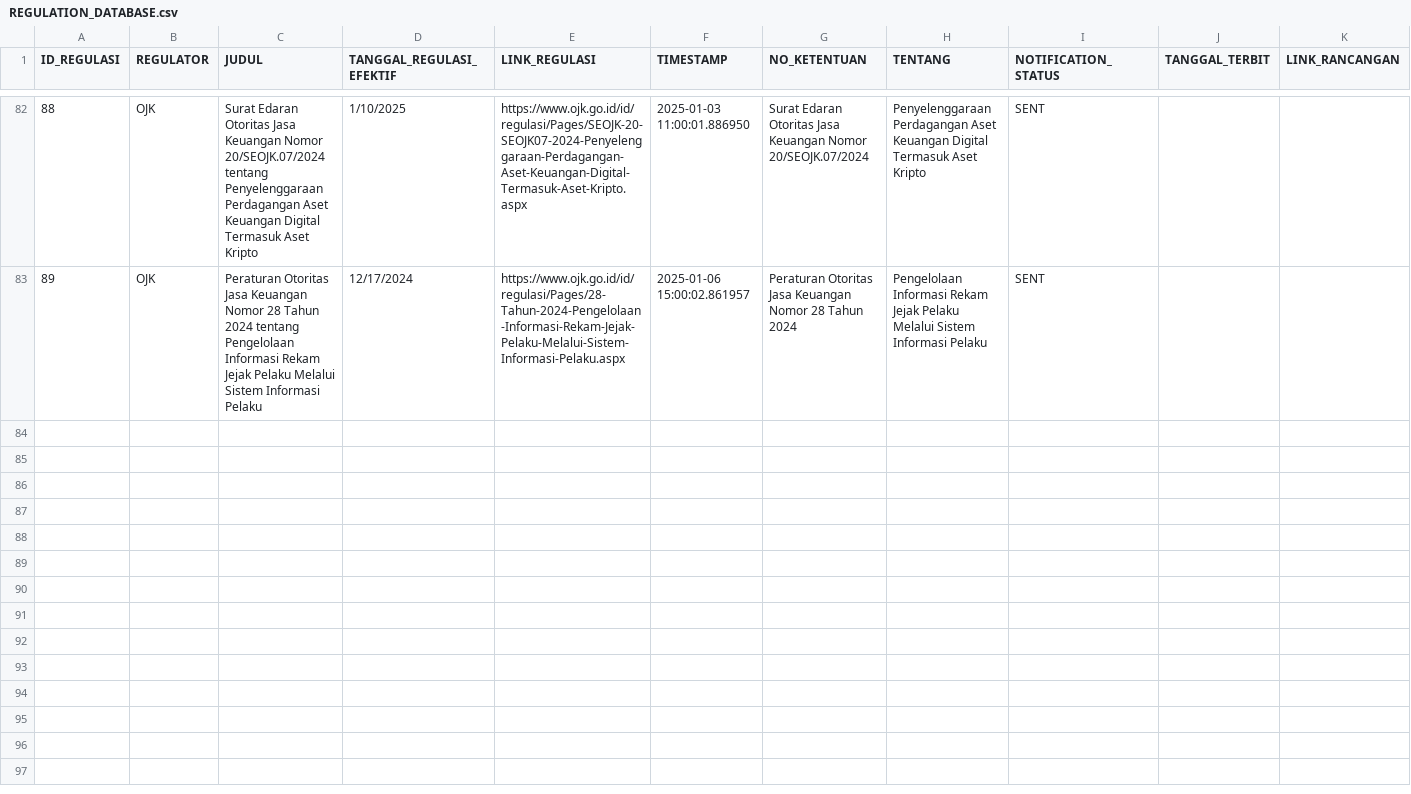
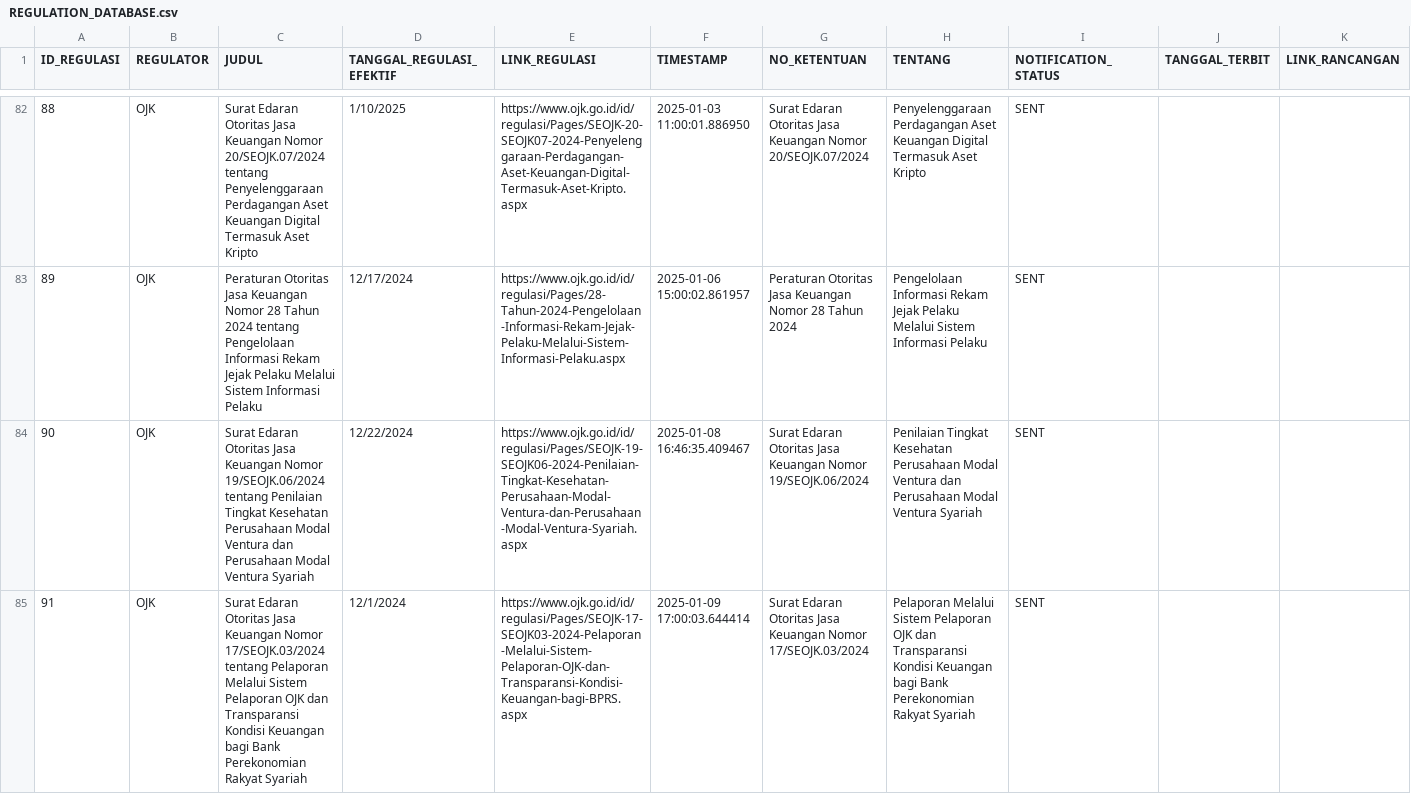
Before and after one commit to ReyhanDwiPrasetyo/Web_Scrapping_V2, a CSV file: REGULATION_DATABASE.csv, drawn as a sheet; only a part is shown, gaps mark what is left out; rows hold the shown columns only; the diff covers the shown part only; the diff names each change by its address in the sheet, - before the commit and + after, or states it on an @@ line.

Commit message:
Regulation Update

```diff
--- a/REGULATION_DATABASE.csv
+++ b/REGULATION_DATABASE.csv
+row 84: 90 | OJK | Surat Edaran Otoritas Jasa Keuangan Nomor 19/SEOJK.06/2024 tentang Penilaian Tingkat Kesehatan Perusahaan Modal Ventura dan Perusahaan Modal Ventura Syariah | 12/22/2024 | https://www.ojk.go.id/id/regulasi/Pages/SEOJK-19-SEOJK06-2024-Penilaian-Tingkat-Kesehatan-Perusahaan-Modal-Ventura-dan-Perusahaan-Modal-Ventura-Syariah.aspx | 2025-01-08 16:46:35.409467 | Surat Edaran Otoritas Jasa Keuangan Nomor 19/SEOJK.06/2024 | Penilaian Tingkat Kesehatan Perusahaan Modal Ventura dan Perusahaan Modal Ventura Syariah | SENT
+row 85: 91 | OJK | Surat Edaran Otoritas Jasa Keuangan Nomor 17/SEOJK.03/2024 tentang Pelaporan Melalui Sistem Pelaporan OJK dan Transparansi Kondisi Keuangan bagi Bank Perekonomian Rakyat Syariah | 12/1/2024 | https://www.ojk.go.id/id/regulasi/Pages/SEOJK-17-SEOJK03-2024-Pelaporan-Melalui-Sistem-Pelaporan-OJK-dan-Transparansi-Kondisi-Keuangan-bagi-BPRS.aspx | 2025-01-09 17:00:03.644414 | Surat Edaran Otoritas Jasa Keuangan Nomor 17/SEOJK.03/2024 | Pelaporan Melalui Sistem Pelaporan OJK dan Transparansi Kondisi Keuangan bagi Bank Perekonomian Rakyat Syariah | SENT
```
Also changed, not shown: 2 added rows elsewhere in this file, 2 other files.
